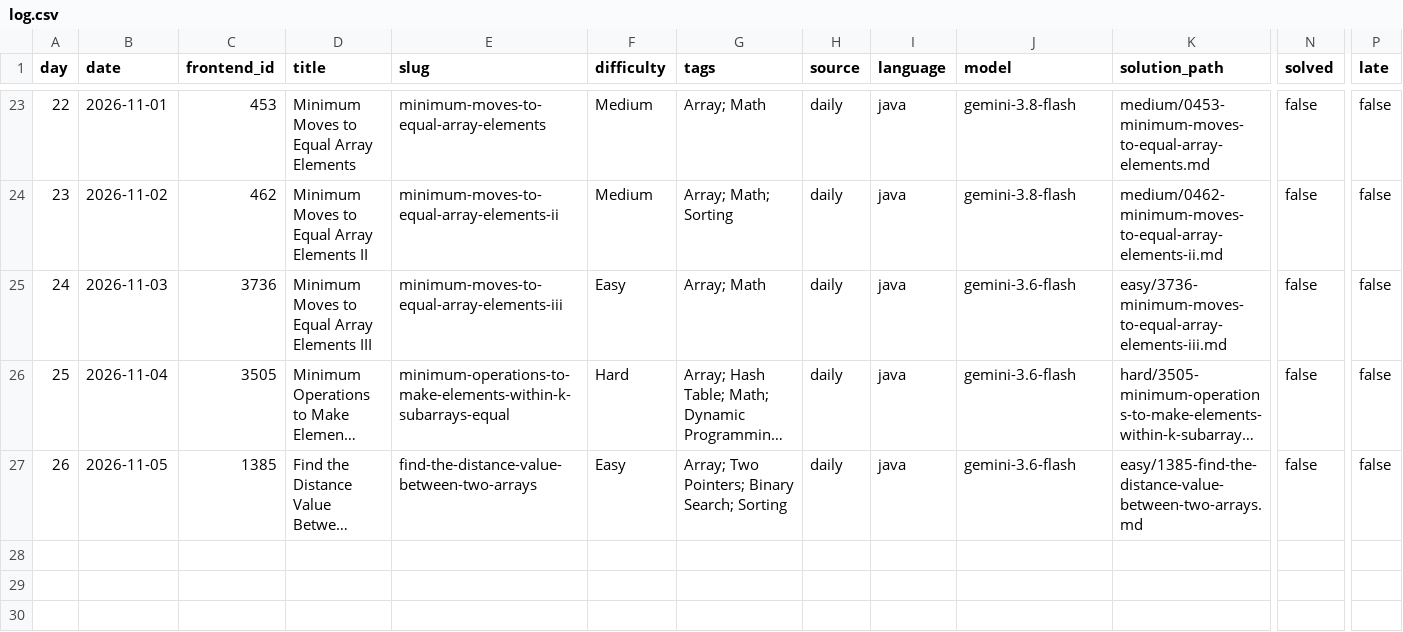
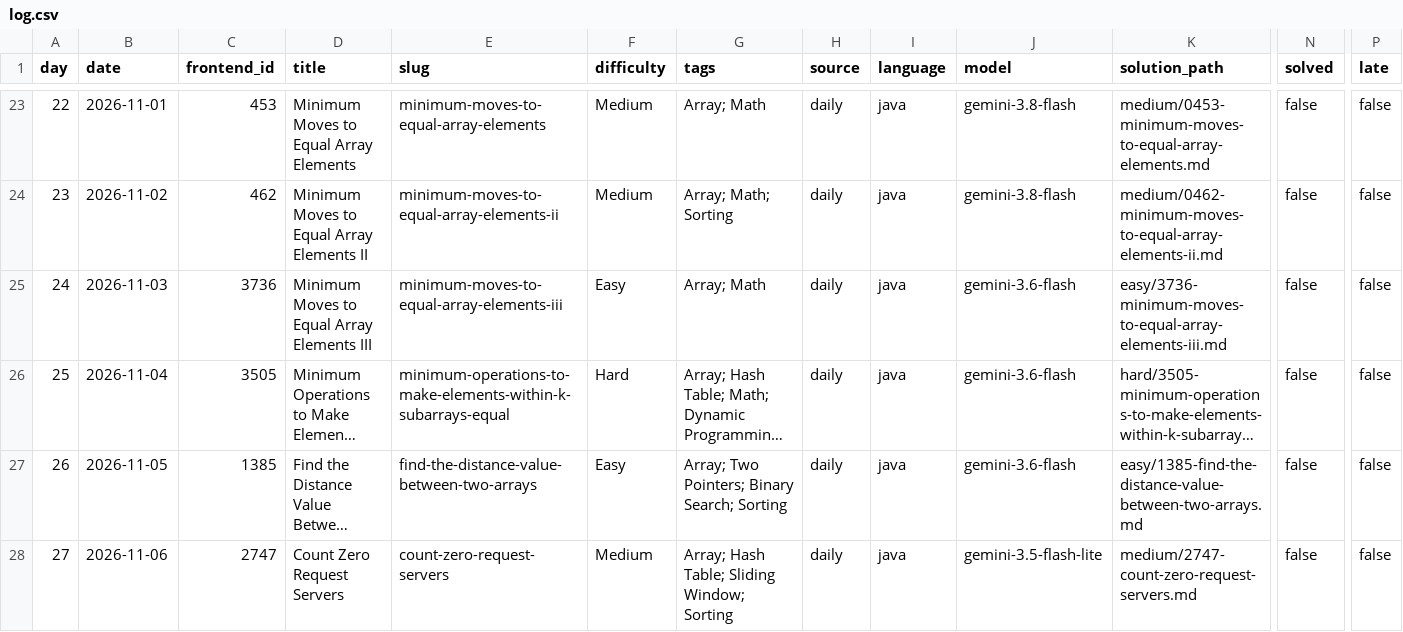
Before and after one commit to dheepakkaran/leetbot, a CSV file: log.csv, drawn as a sheet; only a part is shown, gaps mark what is left out; long unchanged cells end in …; rows hold the shown columns only; the diff names each change by its address in the sheet, - before the commit and + after, or states it on an @@ line.

```diff
--- a/log.csv
+++ b/log.csv
+row 28: 27 | 2026-11-06 | 2747 | Count Zero Request Servers | count-zero-request-servers | Medium | Array; Hash Table; Sliding Window; Sorting | daily | java | gemini-3.5-flash-lite | medium/2747-count-zero-request-servers.md | false | false
```
Also changed, not shown: 3 other files.
